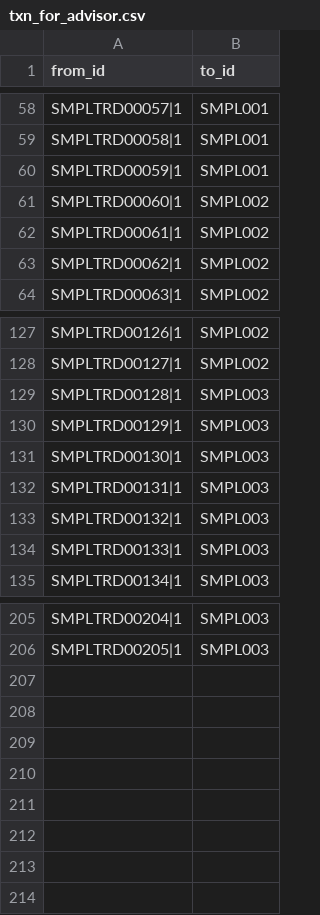
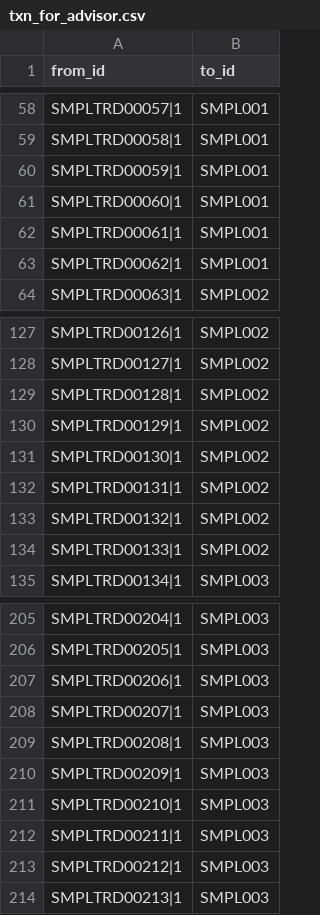
Before and after one commit to jmohan0606/ip-demo-project-v2, a CSV file: data/sample/edges/txn_for_advisor.csv, drawn as a sheet; only a part is shown, gaps mark what is left out.

```diff
--- a/data/sample/edges/txn_for_advisor.csv
+++ b/data/sample/edges/txn_for_advisor.csv
@@ -60,5 +60,5 @@ SMPLTRD00058|1,SMPL001
 SMPLTRD00059|1,SMPL001
-SMPLTRD00060|1,SMPL002
-SMPLTRD00061|1,SMPL002
-SMPLTRD00062|1,SMPL002
+SMPLTRD00060|1,SMPL001
+SMPLTRD00061|1,SMPL001
+SMPLTRD00062|1,SMPL001
 SMPLTRD00063|1,SMPL002
@@ -128,8 +128,8 @@ SMPLTRD00126|1,SMPL002
 SMPLTRD00127|1,SMPL002
-SMPLTRD00128|1,SMPL003
-SMPLTRD00129|1,SMPL003
-SMPLTRD00130|1,SMPL003
-SMPLTRD00131|1,SMPL003
-SMPLTRD00132|1,SMPL003
-SMPLTRD00133|1,SMPL003
+SMPLTRD00128|1,SMPL002
+SMPLTRD00129|1,SMPL002
+SMPLTRD00130|1,SMPL002
+SMPLTRD00131|1,SMPL002
+SMPLTRD00132|1,SMPL002
+SMPLTRD00133|1,SMPL002
 SMPLTRD00134|1,SMPL003
@@ -206 +206,9 @@ SMPLTRD00204|1,SMPL003
 SMPLTRD00205|1,SMPL003
+SMPLTRD00206|1,SMPL003
+SMPLTRD00207|1,SMPL003
+SMPLTRD00208|1,SMPL003
+SMPLTRD00209|1,SMPL003
+SMPLTRD00210|1,SMPL003
+SMPLTRD00211|1,SMPL003
+SMPLTRD00212|1,SMPL003
+SMPLTRD00213|1,SMPL003
```
Also changed, not shown: data/sample/edges/txn_for_account.csv, data/sample/edges/txn_for_product.csv, 19 other files.
